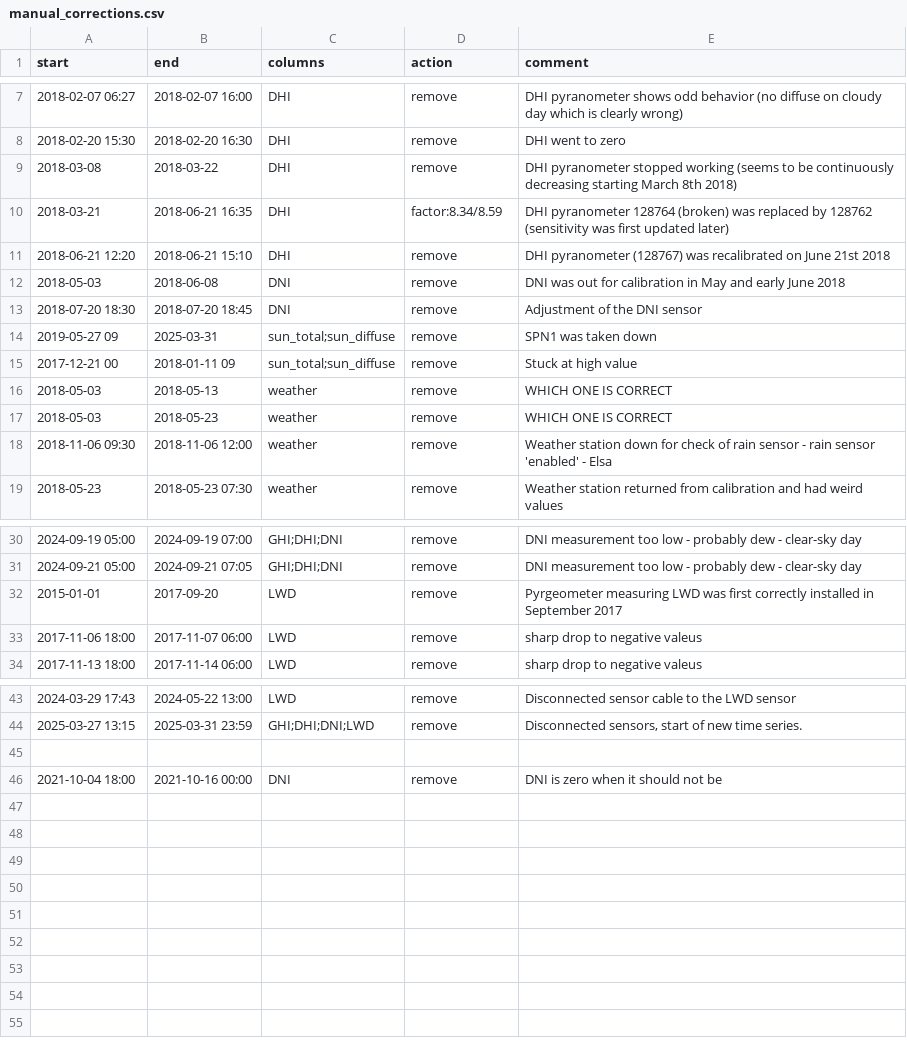
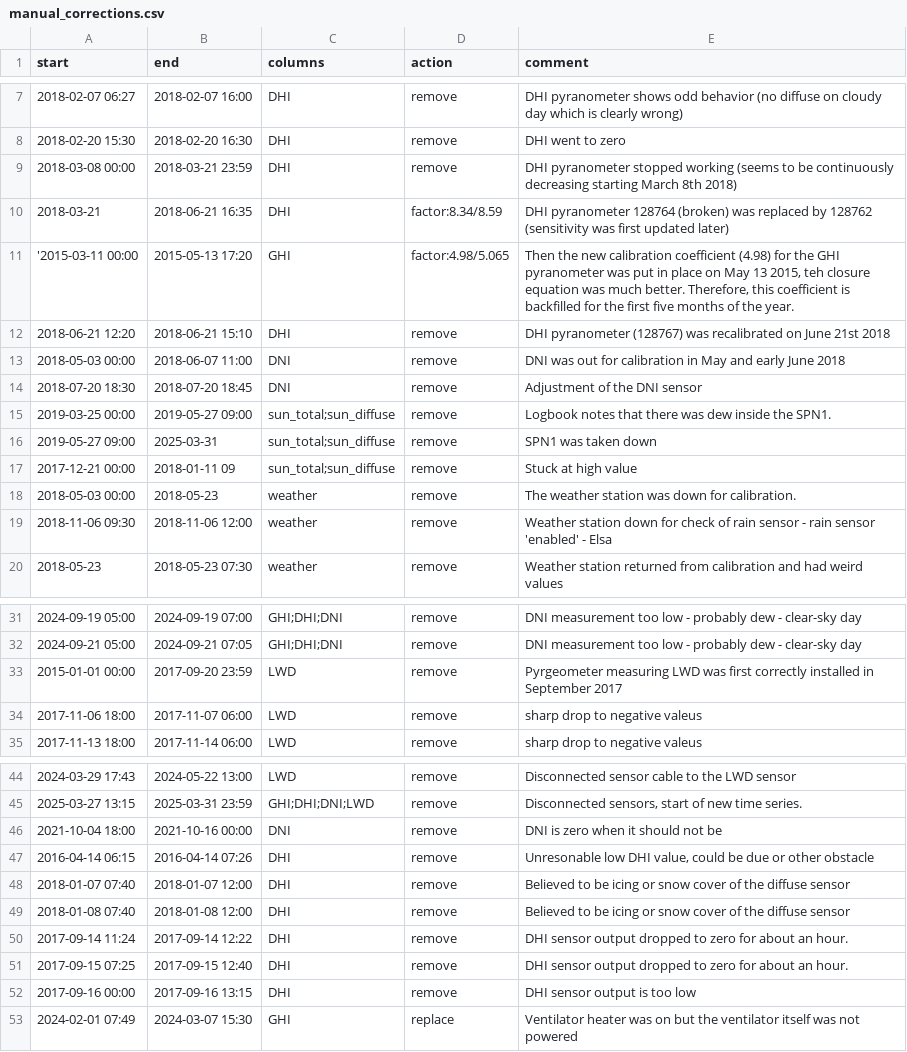
Before and after one commit to AssessingSolar/dtu_solar_station, a CSV file: metadata/manual_corrections.csv, drawn as a sheet; only a part is shown, gaps mark what is left out.

Commit message:
Update manual_corrections.csv
Update based on investigations done using multiplots and Elsa's old logbook

```diff
--- a/metadata/manual_corrections.csv
+++ b/metadata/manual_corrections.csv
@@ -8,11 +8,12 @@ start,end,columns,action,comment
 "2018-02-20 15:30","2018-02-20 16:30","DHI","remove","DHI went to zero"
-"2018-03-08","2018-03-22","DHI","remove","DHI pyranometer stopped working (seems to be continuously decreasing starting March 8th 2018)"
+"2018-03-08 00:00","2018-03-21 23:59","DHI","remove","DHI pyranometer stopped working (seems to be continuously decreasing starting March 8th 2018)"
 "2018-03-21","2018-06-21 16:35","DHI","factor:8.34/8.59","DHI pyranometer 128764 (broken) was replaced by 128762 (sensitivity was first updated later)"
+"'2015-03-11 00:00","2015-05-13 17:20","GHI","factor:4.98/5.065","Then the new calibration coefficient (4.98) for the GHI pyranometer was put in place on May 13 2015, teh closure equation was much better. Therefore, this coefficient is backfilled for the first five months of the year."
 "2018-06-21 12:20","2018-06-21 15:10","DHI","remove","DHI pyranometer (128767) was recalibrated on June 21st 2018"
-"2018-05-03","2018-06-08","DNI","remove","DNI was out for calibration in May and early June 2018"
+"2018-05-03 00:00","2018-06-07 11:00","DNI","remove","DNI was out for calibration in May and early June 2018"
 "2018-07-20 18:30","2018-07-20 18:45","DNI","remove","Adjustment of the DNI sensor"
-"2019-05-27 09","2025-03-31","sun_total;sun_diffuse","remove","SPN1 was taken down"
-"2017-12-21 00","2018-01-11 09","sun_total;sun_diffuse","remove","Stuck at high value"
-"2018-05-03","2018-05-13","weather","remove","WHICH ONE IS CORRECT"
-"2018-05-03","2018-05-23","weather","remove","WHICH ONE IS CORRECT"
+"2019-03-25 00:00","2019-05-27 09:00","sun_total;sun_diffuse","remove","Logbook notes that there was dew inside the SPN1."
+"2019-05-27 09:00","2025-03-31","sun_total;sun_diffuse","remove","SPN1 was taken down"
+"2017-12-21 00:00","2018-01-11 09","sun_total;sun_diffuse","remove","Stuck at high value"
+"2018-05-03 00:00","2018-05-23","weather","remove","The weather station was down for calibration."
 "2018-11-06 09:30","2018-11-06 12:00","weather","remove","Weather station down for check of rain sensor - rain sensor 'enabled' - Elsa"
@@ -31,3 +32,3 @@ start,end,columns,action,comment
 "2024-09-21 05:00","2024-09-21 07:05","GHI;DHI;DNI","remove","DNI measurement too low - probably dew - clear-sky day"
-"2015-01-01","2017-09-20","LWD","remove","Pyrgeometer measuring LWD was first correctly installed in September 2017"
+"2015-01-01 00:00","2017-09-20 23:59","LWD","remove","Pyrgeometer measuring LWD was first correctly installed in September 2017"
 "2017-11-06 18:00","2017-11-07 06:00","LWD","remove","sharp drop to negative valeus"
@@ -44,3 +45,9 @@ start,end,columns,action,comment
 "2025-03-27 13:15","2025-03-31 23:59","GHI;DHI;DNI;LWD","remove","Disconnected sensors, start of new time series."
-
 "2021-10-04 18:00","2021-10-16 00:00","DNI","remove","DNI is zero when it should not be"
+"2016-04-14 06:15","2016-04-14 07:26","DHI","remove","Unresonable low DHI value, could be due or other obstacle"
+"2018-01-07 07:40","2018-01-07 12:00","DHI","remove","Believed to be icing or snow cover of the diffuse sensor"
+"2018-01-08 07:40","2018-01-08 12:00","DHI","remove","Believed to be icing or snow cover of the diffuse sensor"
+"2017-09-14 11:24","2017-09-14 12:22","DHI","remove","DHI sensor output dropped to zero for about an hour."
+"2017-09-15 07:25","2017-09-15 12:40","DHI","remove","DHI sensor output dropped to zero for about an hour."
+"2017-09-16 00:00","2017-09-16 13:15","DHI","remove","DHI sensor output is too low"
+"2024-02-01 07:49","2024-03-07 15:30","GHI","replace","Ventilator heater was on but the ventilator itself was not powered"
```
